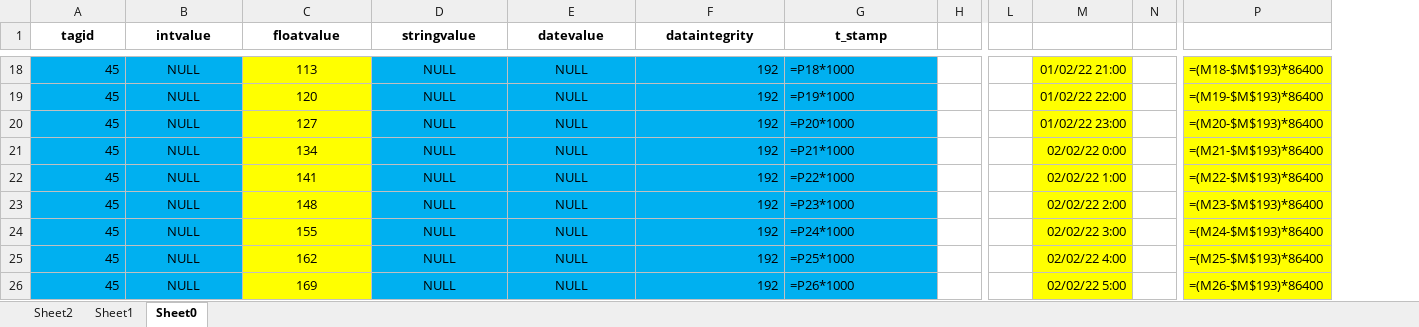
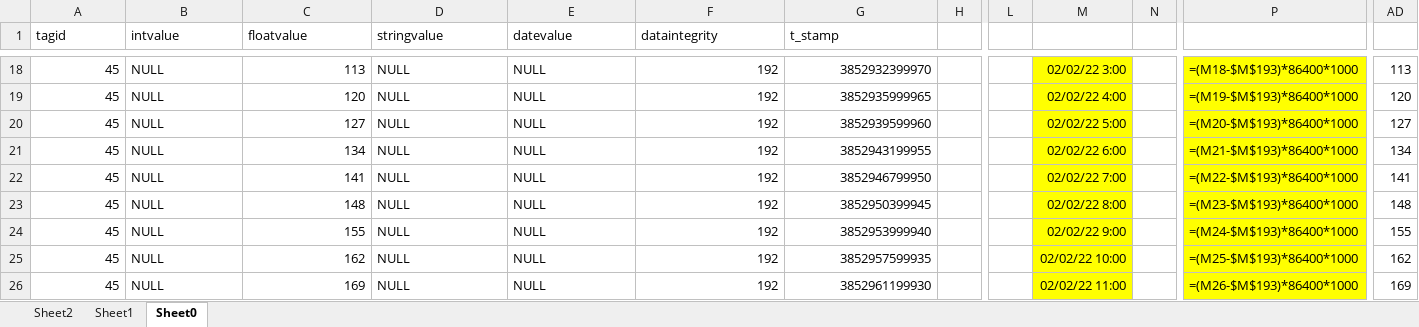
Before and after one commit to mementomorri/data_processing_pipeline, an Excel workbook: data_test_input/test_book.xlsx, sheet Sheet0, drawn as a sheet; only a part is shown, gaps mark what is left out; values as stored, in another font and other column widths than the file's, no borders; formulas without a stored value are shown as written; removed rows and columns are numbered as before the commit, all else as after; the diff covers the shown part only; the diff names each change by its address in the sheet, - before the commit and + after, or states it on an @@ line.

```diff
--- a/data_test_input/test_book.xlsx (sheet Sheet0)
+++ b/data_test_input/test_book.xlsx (sheet Sheet0)
-column P, rows 18-26: =(M18-$M$193)*86400 | =(M19-$M$193)*86400 | =(M20-$M$193)*86400 | =(M21-$M$193)*86400 | =(M22-$M$193)*86400 | =(M23-$M$193)*86400 | =(M24-$M$193)*86400 | =(M25-$M$193)*86400 | =(M26-$M$193)*86400
+column P, rows 18-26: =(M18-$M$193)*86400*1000 | =(M19-$M$193)*86400*1000 | =(M20-$M$193)*86400*1000 | =(M21-$M$193)*86400*1000 | =(M22-$M$193)*86400*1000 | =(M23-$M$193)*86400*1000 | =(M24-$M$193)*86400*1000 | =(M25-$M$193)*86400*1000 | =(M26-$M$193)*86400*1000
+column AD, rows 18-26: 113 | 120 | 127 | 134 | 141 | 148 | 155 | 162 | 169
@@ A1:G1 bold: on → off, alignment: center → left @@
-A18:B26 fill: #00B0F0
+A18:B26 fill: none
-B18:B26 alignment: center
+B18:B26 alignment: left
@@ C18:C26 fill: #FFFF00 → none, alignment: center → right @@
-D18:G26 fill: #00B0F0
+D18:G26 fill: none
-D18:E26 alignment: center
+D18:E26 alignment: left
-G18 (t_stamp): =P18*1000
+G18 (t_stamp): 3852932399970
-M18: 01/02/22 21:00
+M18: 02/02/22 3:00
-G19 (t_stamp): =P19*1000
+G19 (t_stamp): 3852935999965
-M19: 01/02/22 22:00
+M19: 02/02/22 4:00
-G20 (t_stamp): =P20*1000
+G20 (t_stamp): 3852939599960
-M20: 01/02/22 23:00
+M20: 02/02/22 5:00
-G21 (t_stamp): =P21*1000
+G21 (t_stamp): 3852943199955
-M21: 02/02/22 0:00
+M21: 02/02/22 6:00
-G22 (t_stamp): =P22*1000
+G22 (t_stamp): 3852946799950
-M22: 02/02/22 1:00
+M22: 02/02/22 7:00
-G23 (t_stamp): =P23*1000
+G23 (t_stamp): 3852950399945
-M23: 02/02/22 2:00
+M23: 02/02/22 8:00
-G24 (t_stamp): =P24*1000
+G24 (t_stamp): 3852953999940
-M24: 02/02/22 3:00
+M24: 02/02/22 9:00
-G25 (t_stamp): =P25*1000
+G25 (t_stamp): 3852957599935
-M25: 02/02/22 4:00
+M25: 02/02/22 10:00
-G26 (t_stamp): =P26*1000
+G26 (t_stamp): 3852961199930
-M26: 02/02/22 5:00
+M26: 02/02/22 11:00
```
Also changed, not shown: 23 edited cells and cell formats elsewhere in this sheet, sheet Sheet1, sheet Sheet2, 13 other files.
